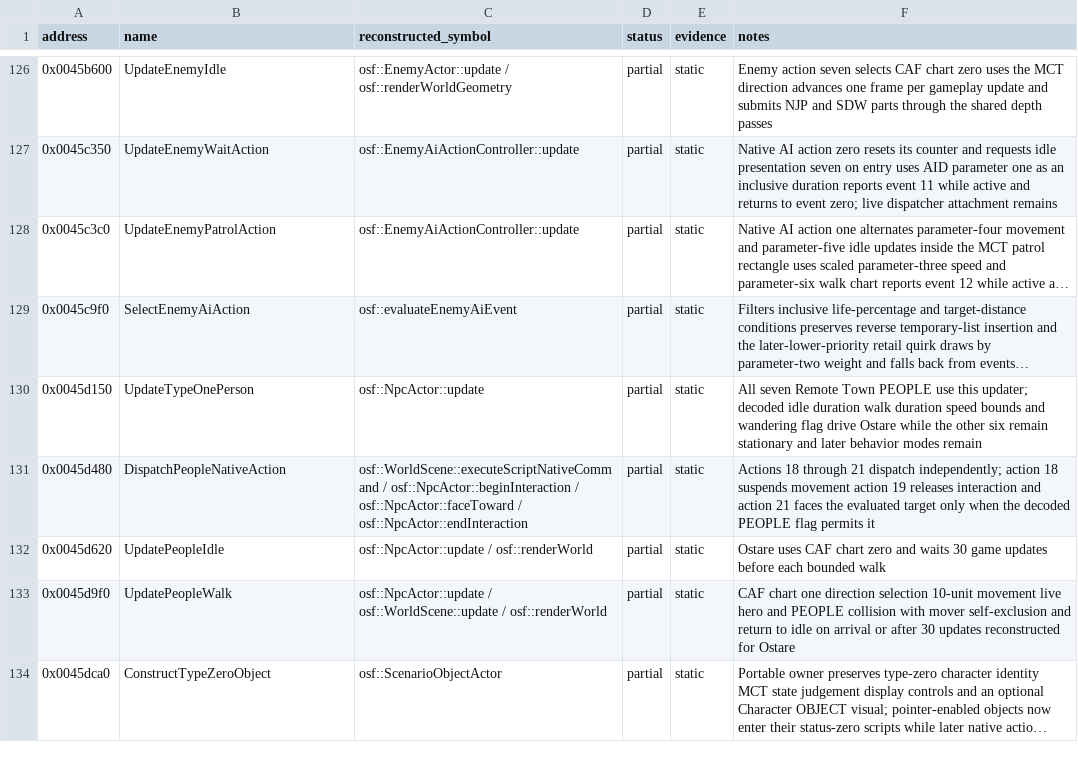
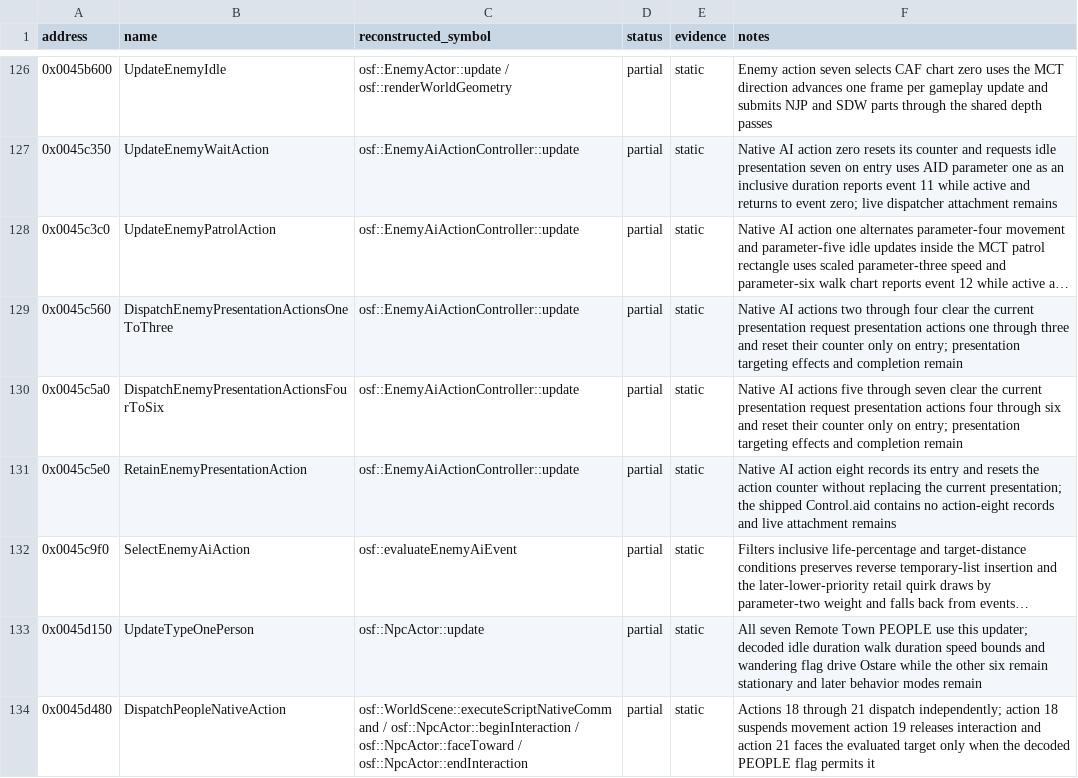
Before and after one commit to RednibCoding/OpenShadowFlare, a CSV file: reverse/shadowflare-exe/functions.csv, drawn as a sheet; only a part is shown, gaps mark what is left out; the shorter side is filled out with more unchanged rows; long unchanged cells end in …; the diff names each change by its address in the sheet, - before the commit and + after, or states it on an @@ line.

Commit message:
Reconstruct enemy presentation action dispatch

```diff
--- a/reverse/shadowflare-exe/functions.csv
+++ b/reverse/shadowflare-exe/functions.csv
+row 129: 0x0045c560 | DispatchEnemyPresentationActionsOneToThree | osf::EnemyAiActionController::update | partial | static | Native AI actions two through four clear the current presentation request presentation actions one through three and reset their counter only on entry; presentation targeting effects and completion remain
+row 130: 0x0045c5a0 | DispatchEnemyPresentationActionsFourToSix | osf::EnemyAiActionController::update | partial | static | Native AI actions five through seven clear the current presentation request presentation actions four through six and reset their counter only on entry; presentation targeting effects and completion remain
+row 131: 0x0045c5e0 | RetainEnemyPresentationAction | osf::EnemyAiActionController::update | partial | static | Native AI action eight records its entry and resets the action counter without replacing the current presentation; the shipped Control.aid contains no action-eight records and live attachment remains
```
Also changed, not shown: 8 other files.
